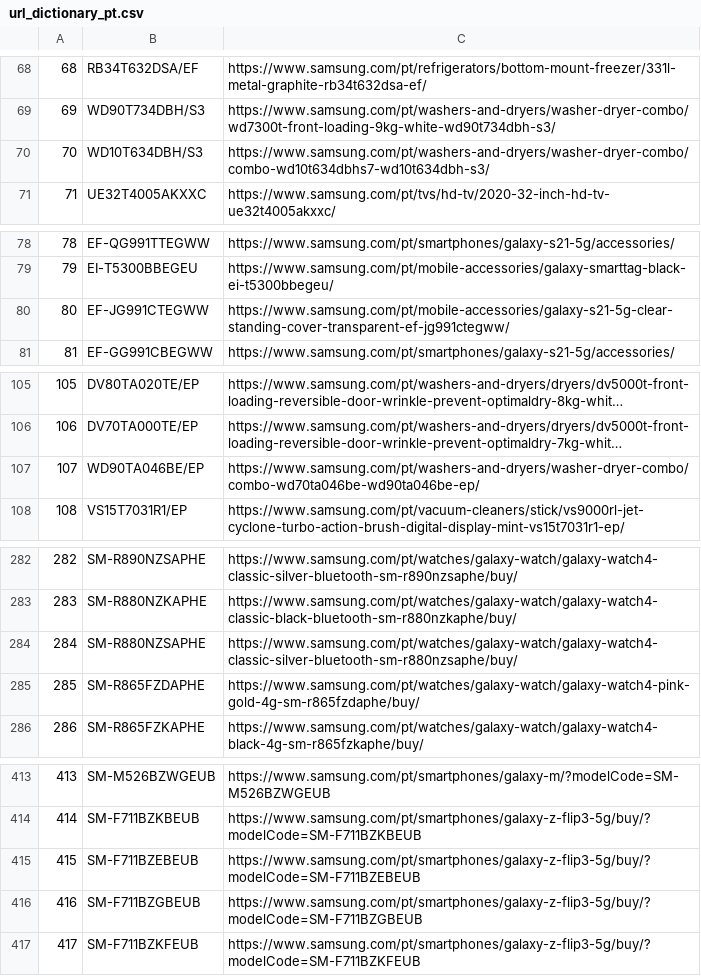
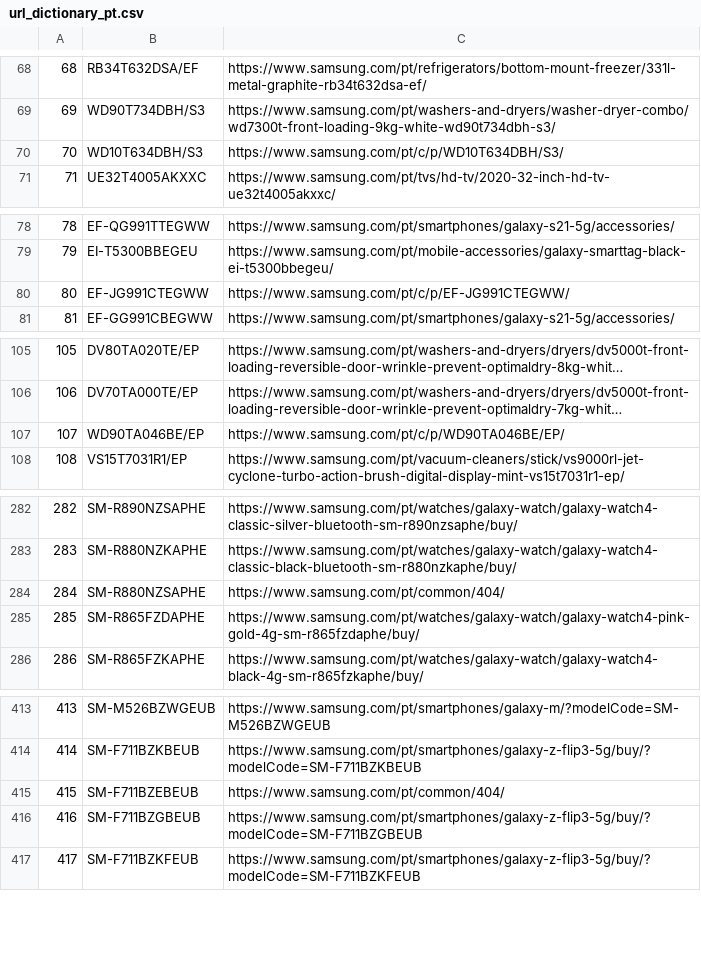
Before and after one commit to GloriaSilva/FEED-CHEIL-DIGITAL, a CSV file: src/dictionaries/url/url_dictionary_pt.csv, drawn as a sheet; only a part is shown, gaps mark what is left out; long unchanged cells end in …; the diff covers the shown part only; the diff names each change by its address in the sheet, - before the commit and + after, or states it on an @@ line.

```diff
--- a/src/dictionaries/url/url_dictionary_pt.csv
+++ b/src/dictionaries/url/url_dictionary_pt.csv
-C70: https://www.samsung.com/pt/washers-and-dryers/washer-dryer-combo/combo-wd10t634dbhs7-wd10t634dbh-s3/
+C70: https://www.samsung.com/pt/c/p/WD10T634DBH/S3/
-C80: https://www.samsung.com/pt/mobile-accessories/galaxy-s21-5g-clear-standing-cover-transparent-ef-jg991ctegww/
+C80: https://www.samsung.com/pt/c/p/EF-JG991CTEGWW/
-C107: https://www.samsung.com/pt/washers-and-dryers/washer-dryer-combo/combo-wd70ta046be-wd90ta046be-ep/
+C107: https://www.samsung.com/pt/c/p/WD90TA046BE/EP/
-C284: https://www.samsung.com/pt/watches/galaxy-watch/galaxy-watch4-classic-silver-bluetooth-sm-r880nzsaphe/buy/
+C284: https://www.samsung.com/pt/common/404/
-C415: https://www.samsung.com/pt/smartphones/galaxy-z-flip3-5g/buy/?modelCode=SM-F711BZEBEUB
+C415: https://www.samsung.com/pt/common/404/
```
Also changed, not shown: 3 edited cells elsewhere in this file, finalfeeds/AWINFeed.csv, finalfeeds/CriteoFeed.csv, 8 other files.
